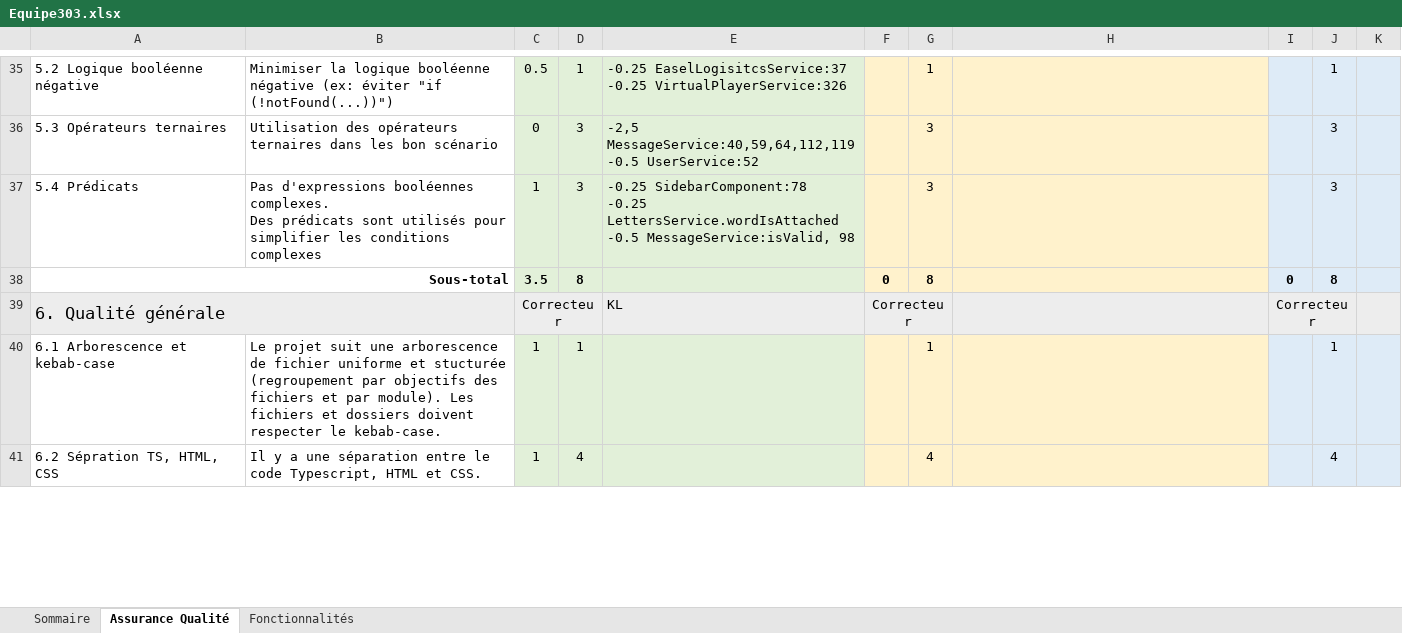
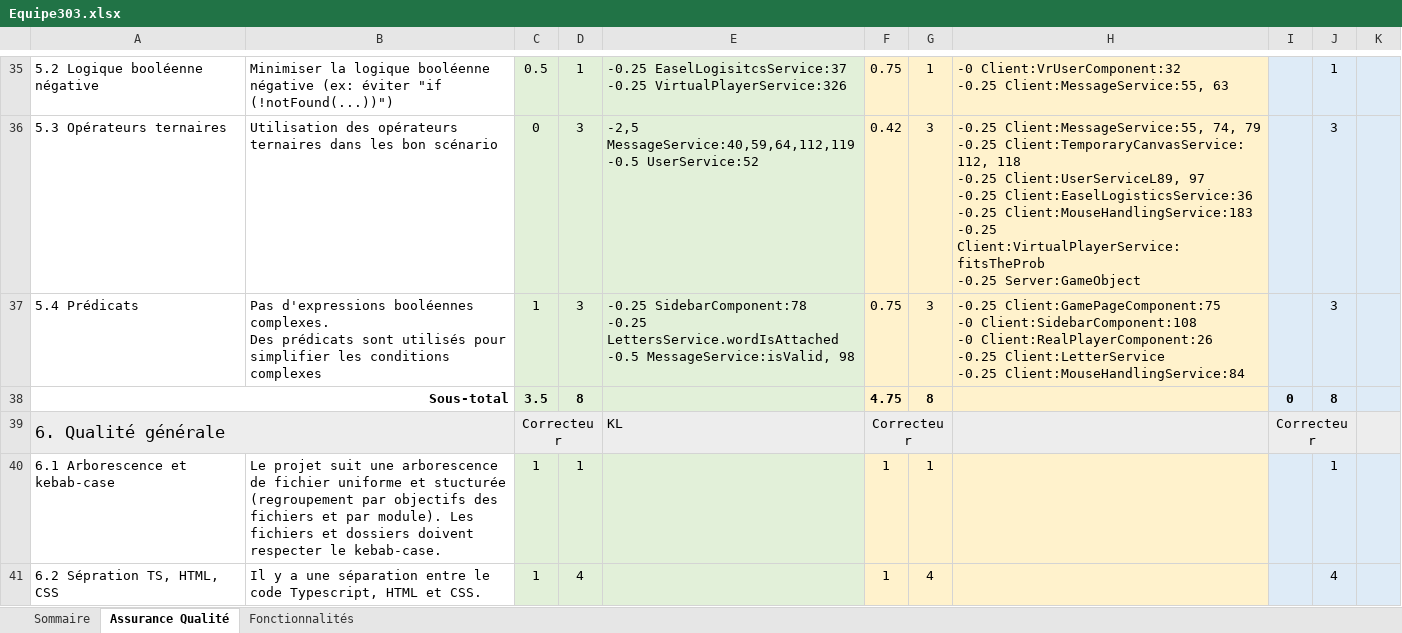
Before and after one commit to SamiBourai/Scrabble-LOG2990, an Excel workbook: Equipe303.xlsx, sheet Assurance Qualité, drawn as a sheet; only a part is shown, gaps mark what is left out; values as stored, in another font and other column widths than the file's, no borders; ↵ is a line break in a cell; the diff covers the shown part only; the diff names each change by its address in the sheet, - before the commit and + after, or states it on an @@ line.

```diff
--- a/Equipe303.xlsx (sheet Assurance Qualité)
+++ b/Equipe303.xlsx (sheet Assurance Qualité)
-F35: (empty)
+F35: 0.75
-H35: (empty)
+H35: -0 Client:VrUserComponent:32 ↵ -0.25 Client:MessageService:55, 63
-F36: (empty)
+F36: 0.42
-H36: (empty)
+H36: -0.25 Client:MessageService:55, 74, 79 ↵ -0.25 Client:TemporaryCanvasService: 112, 118 ↵ -0.25 Client:UserServiceL89, 97 ↵ -0.25 Client:EaselLogisticsService:36 ↵ -0.25 Client:MouseHandlingService:183 ↵ -0.25 Client:VirtualPlayerService:fitsTheProb ↵ -0.25 Server:GameObject
-F37: (empty)
+F37: 0.75
-H37: (empty)
+H37: -0.25 Client:GamePageComponent:75 ↵ -0 Client:SidebarComponent:108 ↵ -0 Client:RealPlayerComponent:26 ↵ -0.25 Client:LetterService ↵ -0.25 Client:MouseHandlingService:84
-F38: 0
+F38: 4.75
-F40:F41: (empty)
+F40:F41: 1
```
Also changed, not shown: 65 edited cells elsewhere in this sheet, sheet Fonctionnalités, sheet Sommaire.
